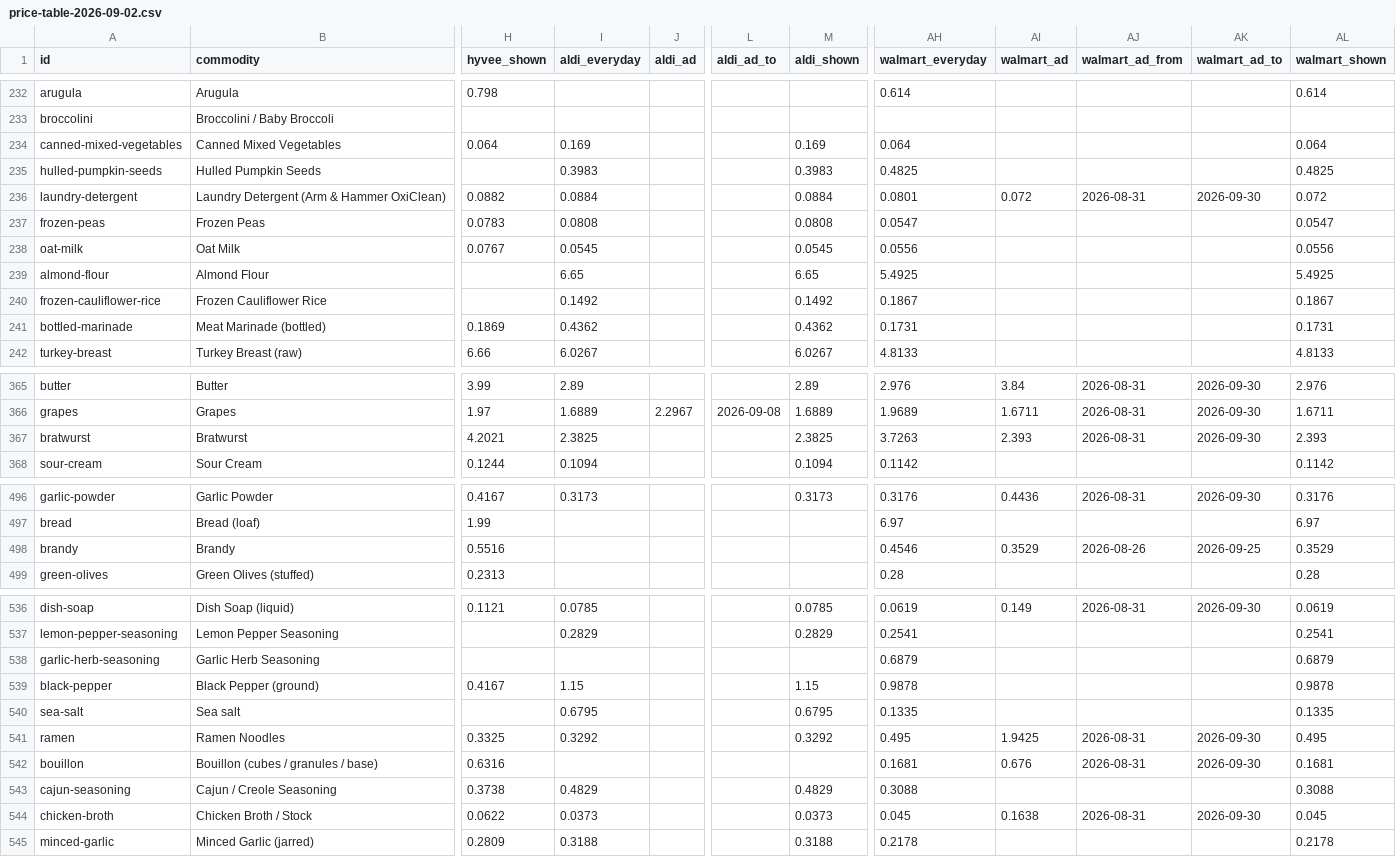
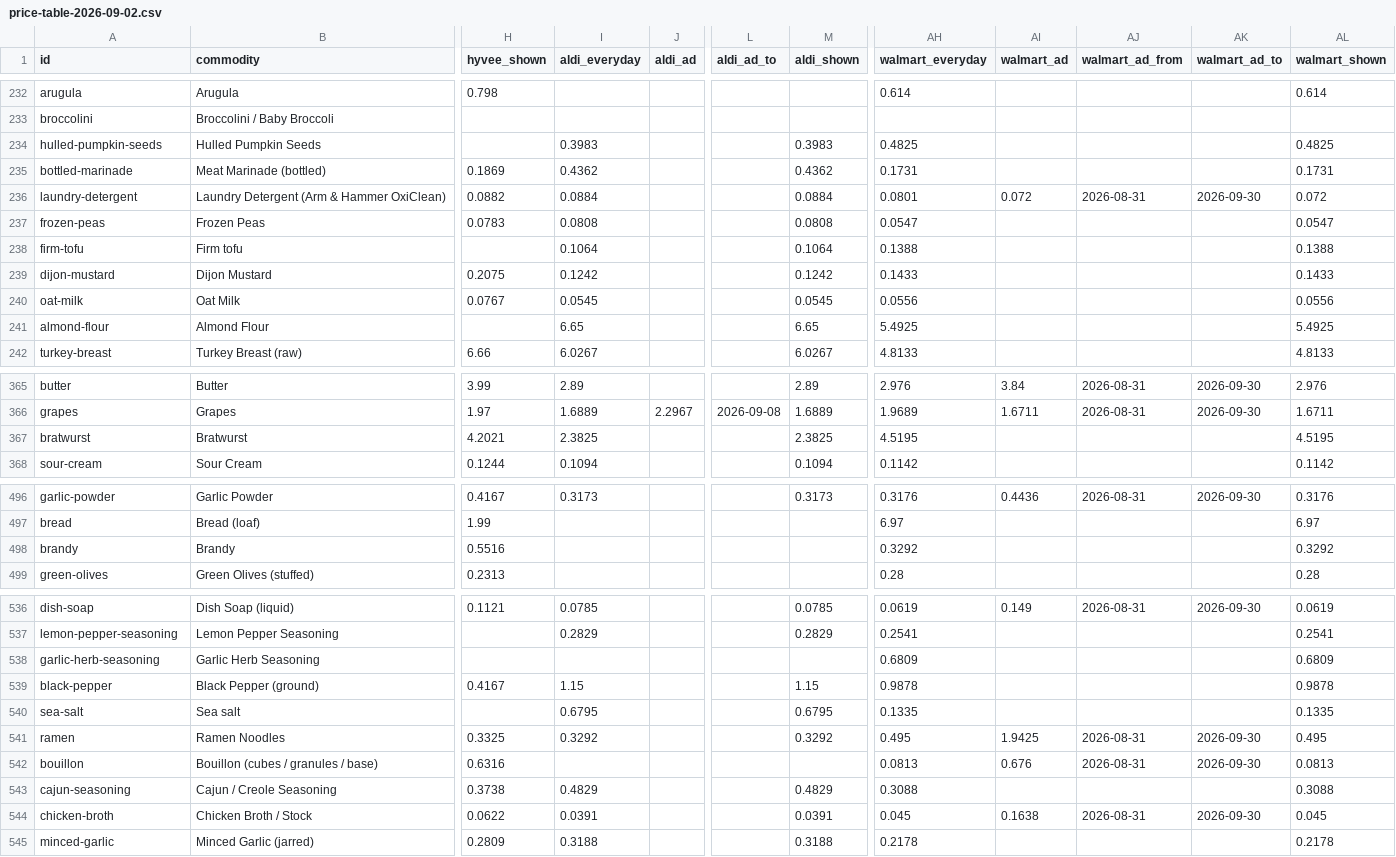
Before and after one commit to Schweino/ThriftyCrew, a CSV file: grocery/out/price-table-2026-09-02.csv, drawn as a sheet; only a part is shown, gaps mark what is left out; the diff covers the shown part only; the diff names each change by its address in the sheet, - before the commit and + after, or states it on an @@ line.

```diff
--- a/grocery/out/price-table-2026-09-02.csv
+++ b/grocery/out/price-table-2026-09-02.csv
@@ row 234 moved to row 13: canned-mixed-vegetables @@
@@ row 241 moved to row 235: bottled-marinade @@
@@ row 144 moved to row 238: firm-tofu @@
@@ row 49 moved to row 239: dijon-mustard @@
@@ row 240 moved to row 60: frozen-cauliflower-rice @@
-AH367 (walmart_everyday): 3.7263
+AH367 (walmart_everyday): 4.5195
-AI367 (walmart_ad): 2.393
+AI367 (walmart_ad): (empty)
-AJ367 (walmart_ad_from): 2026-08-31
+AJ367 (walmart_ad_from): (empty)
-AK367 (walmart_ad_to): 2026-09-30
+AK367 (walmart_ad_to): (empty)
-AL367 (walmart_shown): 2.393
+AL367 (walmart_shown): 4.5195
-AH498 (walmart_everyday): 0.4546
+AH498 (walmart_everyday): 0.3292
-AI498 (walmart_ad): 0.3529
+AI498 (walmart_ad): (empty)
-AJ498 (walmart_ad_from): 2026-08-26
+AJ498 (walmart_ad_from): (empty)
-AK498 (walmart_ad_to): 2026-09-25
+AK498 (walmart_ad_to): (empty)
-AL498 (walmart_shown): 0.3529
+AL498 (walmart_shown): 0.3292
-AH538 (walmart_everyday): 0.6879
+AH538 (walmart_everyday): 0.6809
-AL538 (walmart_shown): 0.6879
+AL538 (walmart_shown): 0.6809
-AH542 (walmart_everyday): 0.1681
+AH542 (walmart_everyday): 0.0813
-AL542 (walmart_shown): 0.1681
+AL542 (walmart_shown): 0.0813
-I544 (aldi_everyday): 0.0373
+I544 (aldi_everyday): 0.0391
-M544 (aldi_shown): 0.0373
+M544 (aldi_shown): 0.0391
```
Also changed, not shown: 28 moved rows and 5 edited cells elsewhere in this file, grocery/out/recipe-sales-price-table-2026-09-02.csv, 53 other files.
